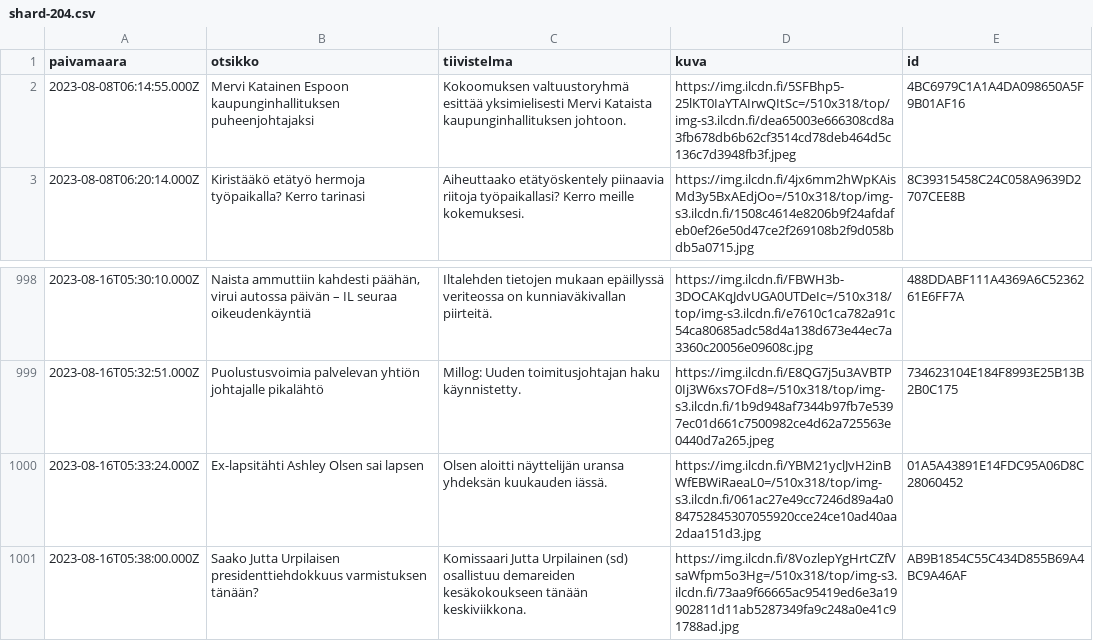
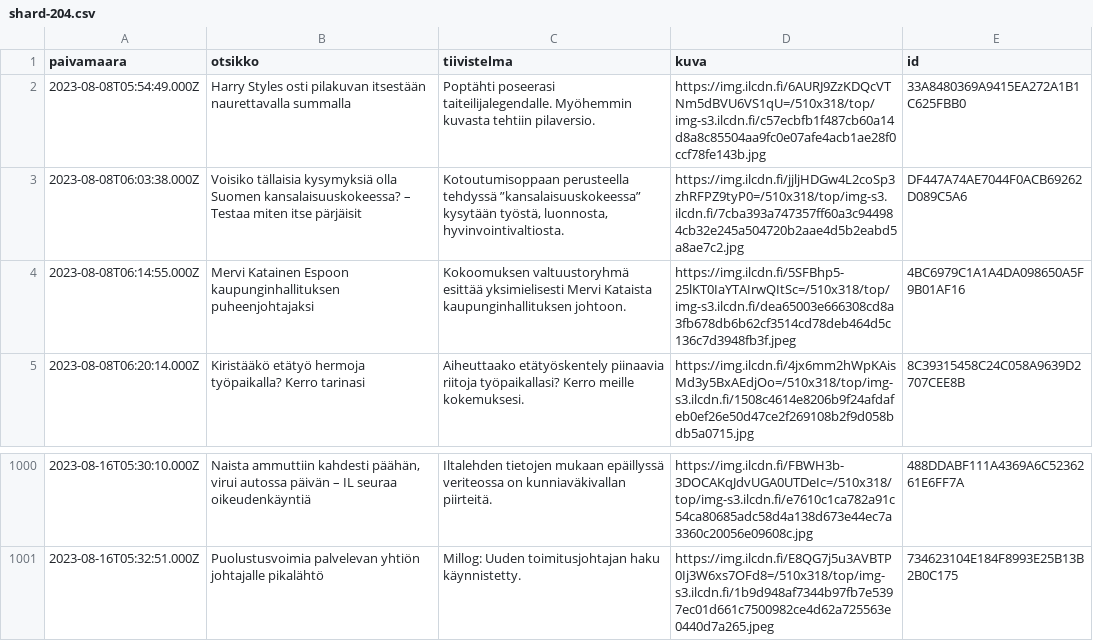
Before and after one commit to nkrusch/fi-news-corpus, a CSV file: corpus/shard-204.csv, drawn as a sheet; only a part is shown, gaps mark what is left out.

```diff
--- a/corpus/shard-204.csv
+++ b/corpus/shard-204.csv
@@ -1,2 +1,4 @@
 paivamaara,otsikko,tiivistelma,kuva,id
+2023-08-08T05:54:49.000Z,Harry Styles osti pilakuvan itsestään naurettavalla summalla,Poptähti poseerasi taiteilijalegendalle. Myöhemmin kuvasta tehtiin pilaversio.,https://img.ilcdn.fi/6AURJ9ZzKDQcVTNm5dBVU6VS1qU=/510x318/top/img-s3.ilcdn.fi/c57ecbfb1f487cb60a14d8a8c85504aa9fc0e07afe4acb1ae28f0ccf78fe143b.jpg,33A8480369A9415EA272A1B1C625FBB0
+2023-08-08T06:03:38.000Z,Voisiko tällaisia kysymyksiä olla Suomen kansalaisuuskokeessa? – Testaa miten itse pärjäisit,"Kotoutumisoppaan perusteella tehdyssä ”kansalaisuuskokeessa” kysytään työstä, luonnosta, hyvinvointivaltiosta. ",https://img.ilcdn.fi/jjljHDGw4L2coSp3zhRFPZ9tyP0=/510x318/top/img-s3.ilcdn.fi/7cba393a747357ff60a3c944984cb32e245a504720b2aae4d5b2eabd5a8ae7c2.jpg,DF447A74AE7044F0ACB69262D089C5A6
 2023-08-08T06:14:55.000Z,Mervi Katainen Espoon kaupunginhallituksen puheenjohtajaksi,Kokoomuksen valtuustoryhmä esittää yksimielisesti Mervi Kataista kaupunginhallituksen johtoon.,https://img.ilcdn.fi/5SFBhp5-25lKT0IaYTAIrwQItSc=/510x318/top/img-s3.ilcdn.fi/dea65003e666308cd8a3fb678db6b62cf3514cd78deb464d5c136c7d3948fb3f.jpeg,4BC6979C1A1A4DA098650A5F9B01AF16
@@ -999,3 +1001 @@ paivamaara,otsikko,tiivistelma,kuva,id
 2023-08-16T05:32:51.000Z,Puolustusvoimia palvelevan yhtiön johtajalle pikalähtö,Millog: Uuden toimitusjohtajan haku käynnistetty.,https://img.ilcdn.fi/E8QG7j5u3AVBTP0Ij3W6xs7OFd8=/510x318/top/img-s3.ilcdn.fi/1b9d948af7344b97fb7e5397ec01d661c7500982ce4d62a725563e0440d7a265.jpeg,734623104E184F8993E25B13B2B0C175
-2023-08-16T05:33:24.000Z,Ex-lapsitähti Ashley Olsen sai lapsen,Olsen aloitti näyttelijän uransa yhdeksän kuukauden iässä.,https://img.ilcdn.fi/YBM21yclJvH2inBWfEBWiRaeaL0=/510x318/top/img-s3.ilcdn.fi/061ac27e49cc7246d89a4a084752845307055920cce24ce10ad40aa2daa151d3.jpg,01A5A43891E14FDC95A06D8C28060452
-2023-08-16T05:38:00.000Z,Saako Jutta Urpilaisen presidenttiehdokkuus varmistuksen tänään?,Komissaari Jutta Urpilainen (sd) osallistuu demareiden kesäkokoukseen tänään keskiviikkona.,https://img.ilcdn.fi/8VozlepYgHrtCZfVsaWfpm5o3Hg=/510x318/top/img-s3.ilcdn.fi/73aa9f66665ac95419ed6e3a19902811d11ab5287349fa9c248a0e41c91788ad.jpg,AB9B1854C55C434D855B69A4BC9A46AF
```
Also changed, not shown: corpus/shard-199.csv, corpus/shard-200.csv, 11 other files.
